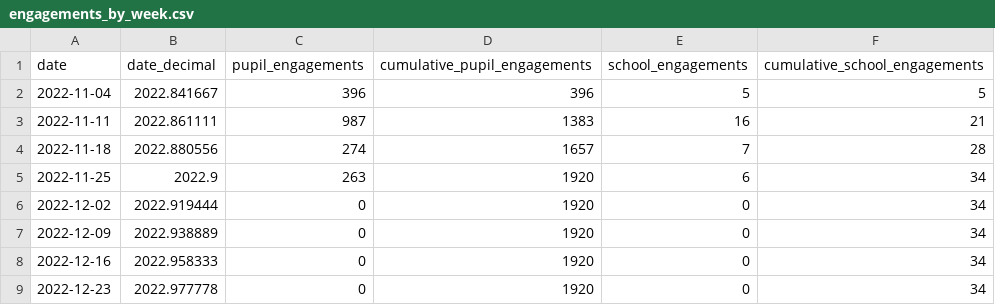
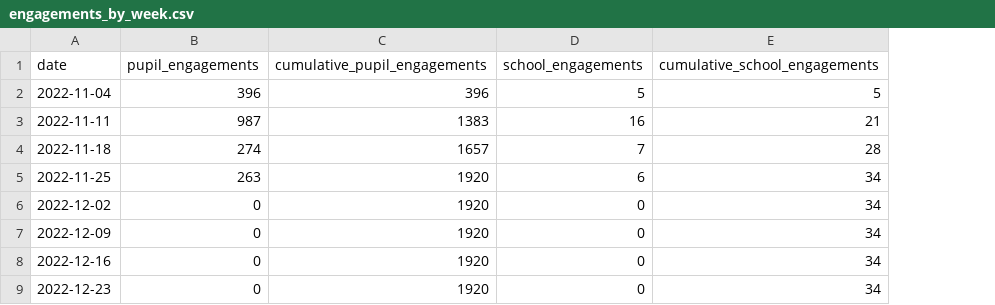
Before and after one commit to open-innovations/leeds-schools-cultural-engagement, a CSV file: src/_data/viz/leeds_2023/engagements_by_week.csv, drawn as a sheet; only a part is shown; the diff names each change by its address in the sheet, - before the commit and + after, or states it on an @@ line.

Commit message:
Update LEEDS 2023 viz

```diff
--- a/src/_data/viz/leeds_2023/engagements_by_week.csv
+++ b/src/_data/viz/leeds_2023/engagements_by_week.csv
-column B (date_decimal), rows 2-9: 2022.841667 | 2022.861111 | 2022.880556 | 2022.9 | 2022.919444 | 2022.938889 | 2022.958333 | 2022.977778
```
Also changed, not shown: src/_data/viz/leeds_2023/headlines.csv, 3 other files.
